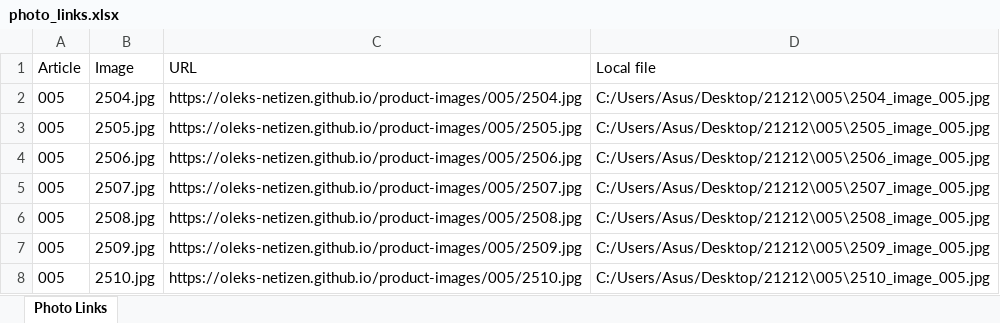
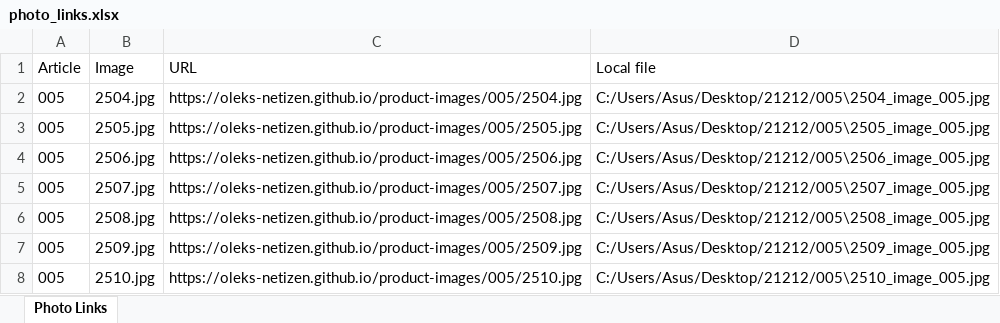
Before and after one commit to oleks-netizen/product-images, an Excel workbook: photo_links.xlsx, sheet Photo Links, drawn as a sheet; values as stored, in another font and other column widths than the file's, no borders; the diff names each change by its address in the sheet, - before the commit and + after, or states it on an @@ line.

```diff
--- a/photo_links.xlsx (sheet Photo Links)
+++ b/photo_links.xlsx (sheet Photo Links)
-D2 (Local file): C:/Users/Asus/Desktop/21212\005\2504_image_005.jpg
+D2 (Local file): C:/Users/Asus/Desktop/21212/005\2504_image_005.jpg
-D3 (Local file): C:/Users/Asus/Desktop/21212\005\2505_image_005.jpg
+D3 (Local file): C:/Users/Asus/Desktop/21212/005\2505_image_005.jpg
-D4 (Local file): C:/Users/Asus/Desktop/21212\005\2506_image_005.jpg
+D4 (Local file): C:/Users/Asus/Desktop/21212/005\2506_image_005.jpg
-D5 (Local file): C:/Users/Asus/Desktop/21212\005\2507_image_005.jpg
+D5 (Local file): C:/Users/Asus/Desktop/21212/005\2507_image_005.jpg
-D6 (Local file): C:/Users/Asus/Desktop/21212\005\2508_image_005.jpg
+D6 (Local file): C:/Users/Asus/Desktop/21212/005\2508_image_005.jpg
-D7 (Local file): C:/Users/Asus/Desktop/21212\005\2509_image_005.jpg
+D7 (Local file): C:/Users/Asus/Desktop/21212/005\2509_image_005.jpg
-D8 (Local file): C:/Users/Asus/Desktop/21212\005\2510_image_005.jpg
+D8 (Local file): C:/Users/Asus/Desktop/21212/005\2510_image_005.jpg
```
Also changed, not shown: articles_summary.xlsx, 24 other files.
